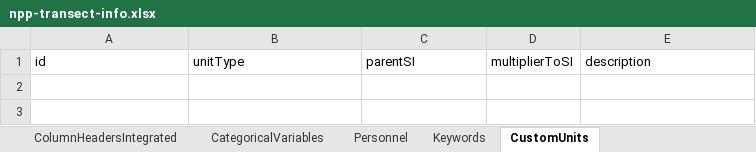
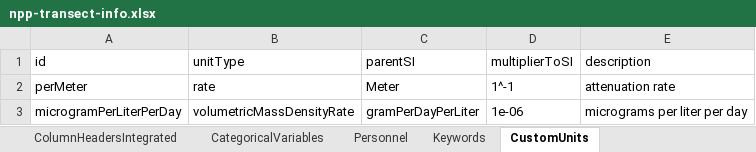
Before and after one commit to WHOIGit/nes-lter-npp-transect, an Excel workbook: npp-transect-info.xlsx, sheet CustomUnits, drawn as a sheet; values as stored, in another font and other column widths than the file's, no borders; the diff names each change by its address in the sheet, - before the commit and + after, or states it on an @@ line.

```diff
--- a/npp-transect-info.xlsx (sheet CustomUnits)
+++ b/npp-transect-info.xlsx (sheet CustomUnits)
+row 2: perMeter | rate | Meter | 1^-1 | attenuation rate
+row 3: microgramPerLiterPerDay | volumetricMassDensityRate | gramPerDayPerLiter | 1e-06 | micrograms per liter per day
```
Also changed, not shown: sheet CategoricalVariables, sheet ColumnHeadersIntegrated, sheet Personnel, sheet ColumnHeadersDiscrete, 20 other files.
